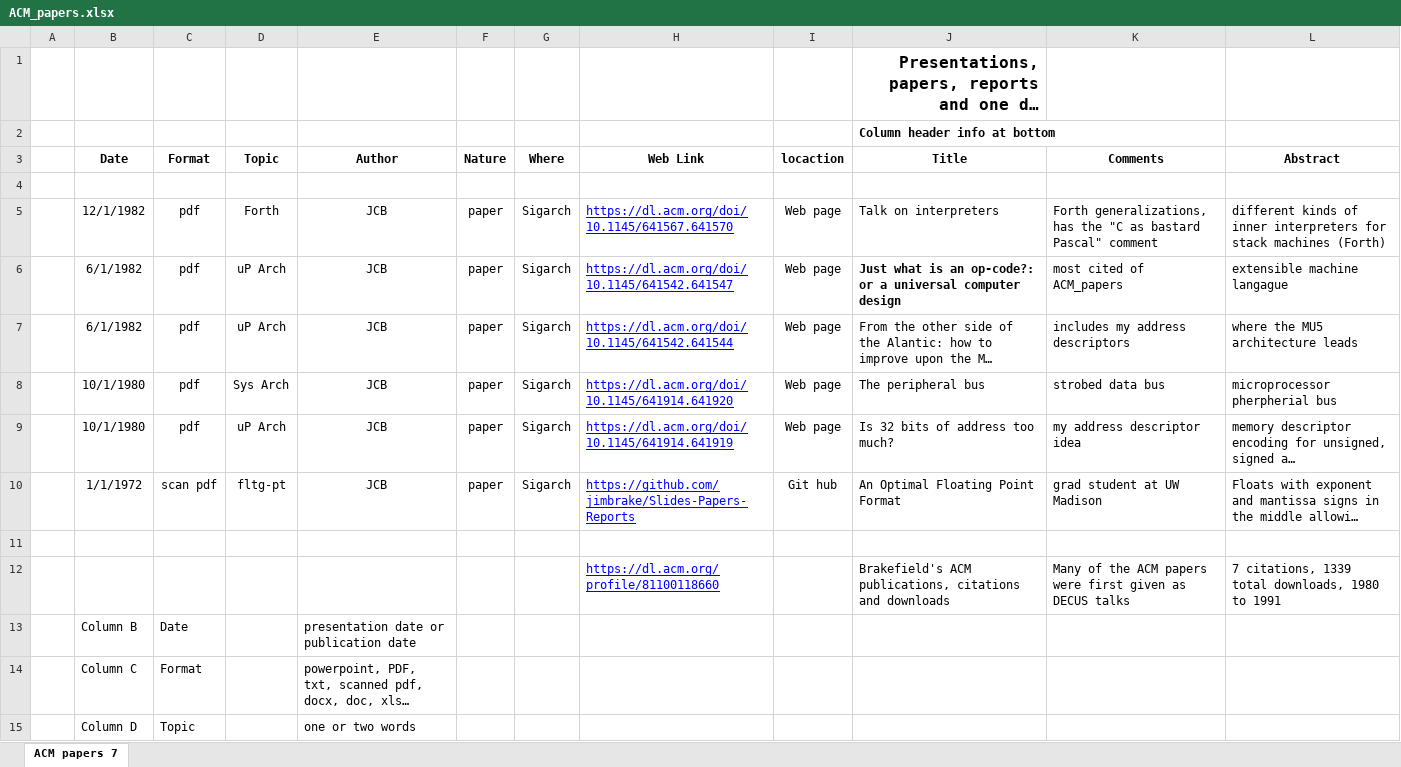
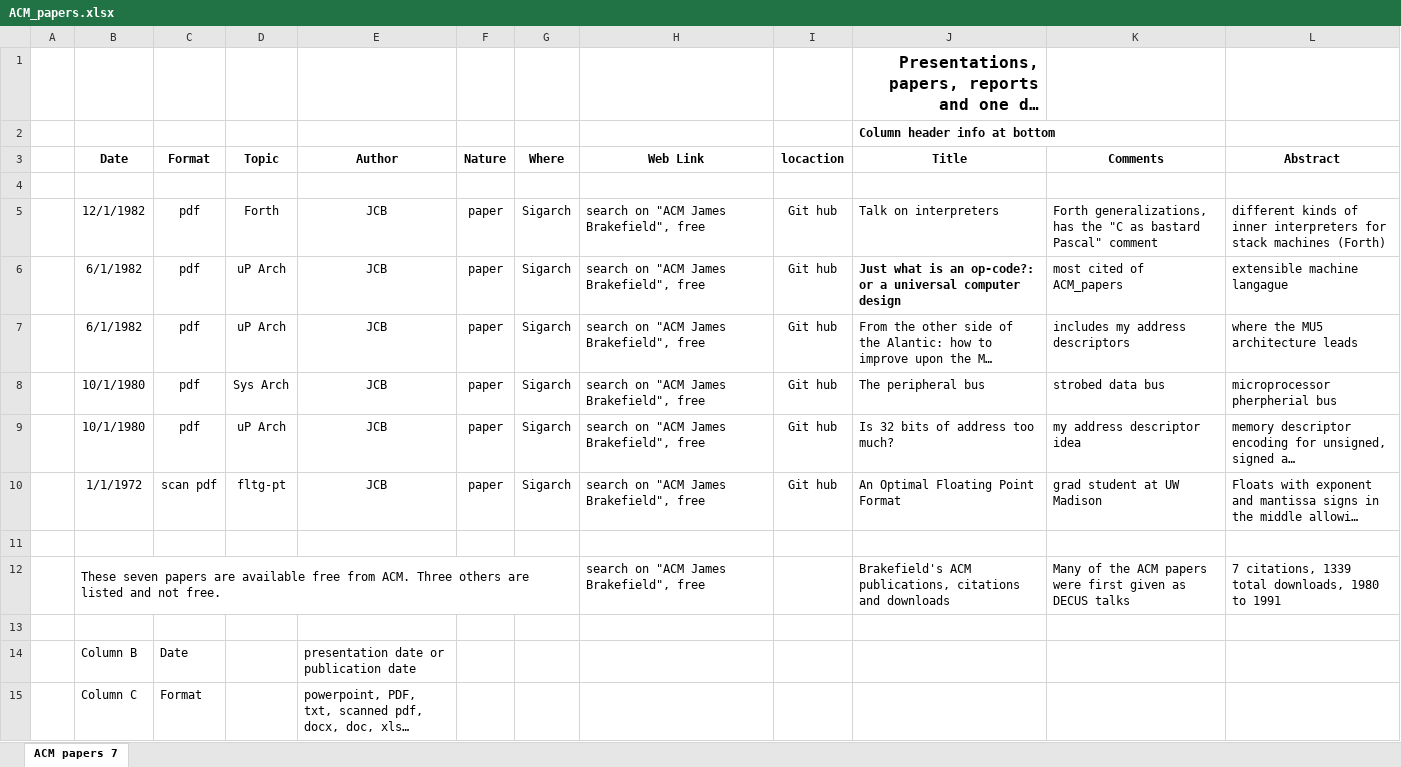
Before and after one commit to jimbrake/Slides-Papers-Reports, an Excel workbook: ACM_papers/ACM_papers.xlsx, sheet ACM papers 7, drawn as a sheet; only a part is shown; the shorter side is filled out with more unchanged rows; long unchanged cells end in …; values as stored, in another font and other column widths than the file's, no borders; the diff names each change by its address in the sheet, - before the commit and + after, or states it on an @@ line.

```diff
--- a/ACM_papers/ACM_papers.xlsx (sheet ACM papers 7)
+++ b/ACM_papers/ACM_papers.xlsx (sheet ACM papers 7)
-H5 (Web Link): https://dl.acm.org/doi/10.1145/641567.641570
+H5 (Web Link): search on "ACM James Brakefield", free
@@ H5:H10 underline: on → off, text colour: #0000FF → black @@
-I5:I9 (locaction): Web page
+I5:I9 (locaction): Git hub
-H6 (Web Link): https://dl.acm.org/doi/10.1145/641542.641547
+H6 (Web Link): search on "ACM James Brakefield", free
-H7 (Web Link): https://dl.acm.org/doi/10.1145/641542.641544
+H7 (Web Link): search on "ACM James Brakefield", free
-H8 (Web Link): https://dl.acm.org/doi/10.1145/641914.641920
+H8 (Web Link): search on "ACM James Brakefield", free
-H9 (Web Link): https://dl.acm.org/doi/10.1145/641914.641919
+H9 (Web Link): search on "ACM James Brakefield", free
-H10 (Web Link): https://github.com/jimbrake/Slides-Papers-Reports
+H10 (Web Link): search on "ACM James Brakefield", free
-B12 (Date): (empty)
+B12 (Date): These seven papers are available free from ACM. Three others are listed and not free.
+B12:G12 merged
-H12 (Web Link): https://dl.acm.org/profile/81100118660
+H12 (Web Link): search on "ACM James Brakefield", free
@@ H12 underline: on → off, text colour: #0000FF → black @@
+row 13: (empty)
```
Also changed, not shown: 1 other file.
